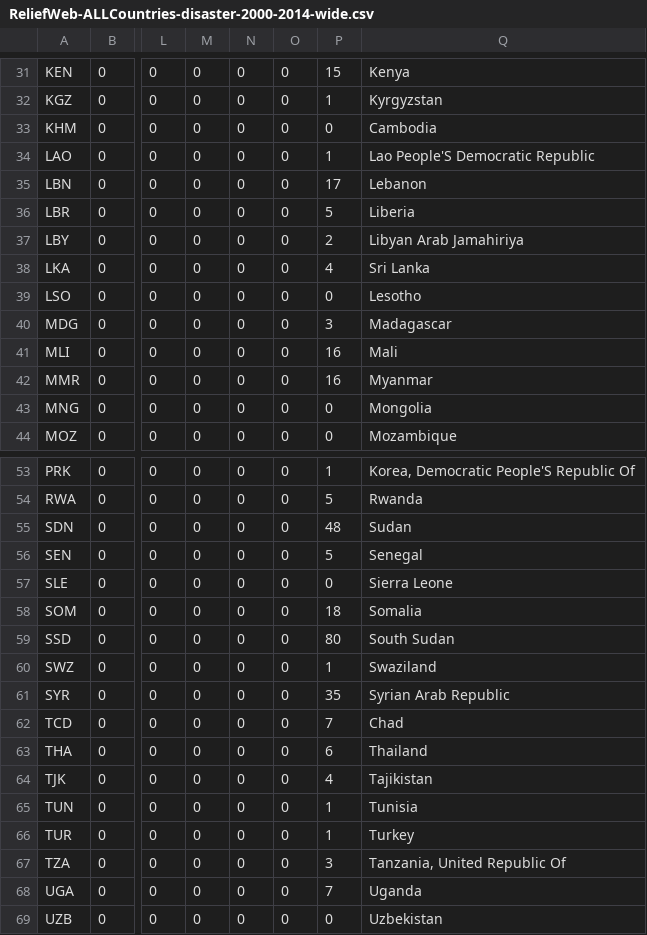
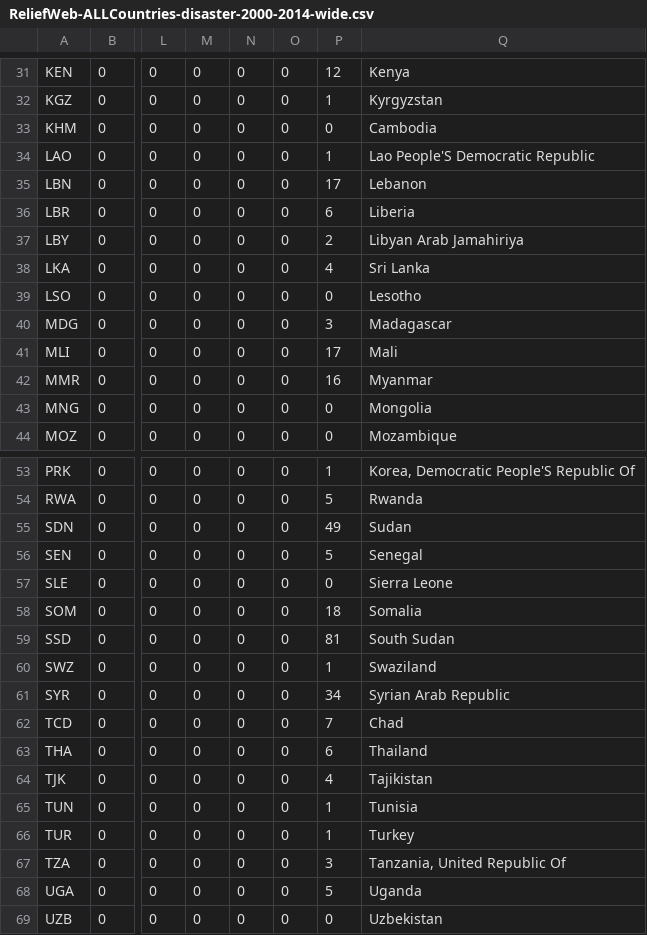
Before and after one commit to luiscape/reliefweb-scraperwiki, a CSV file: data-summary/ReliefWeb-ALLCountries-disaster-2000-2014-wide.csv, drawn as a sheet; only a part is shown, gaps mark what is left out; the diff covers the shown part only; the diff names each change by its address in the sheet, - before the commit and + after, or states it on an @@ line.

```diff
--- a/data-summary/ReliefWeb-ALLCountries-disaster-2000-2014-wide.csv
+++ b/data-summary/ReliefWeb-ALLCountries-disaster-2000-2014-wide.csv
-P31: 15
+P31: 12
-P36: 5
+P36: 6
-P41: 16
+P41: 17
-P55: 48
+P55: 49
-P59: 80
+P59: 81
-P61: 35
+P61: 34
-P68: 7
+P68: 5
```
Also changed, not shown: 9 edited cells elsewhere in this file, data-summary/ReliefWeb-ALLCountries-disaster-2000-2014-long.csv, 5 other files.
